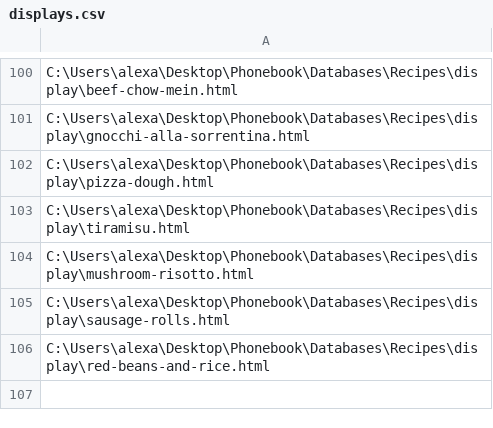
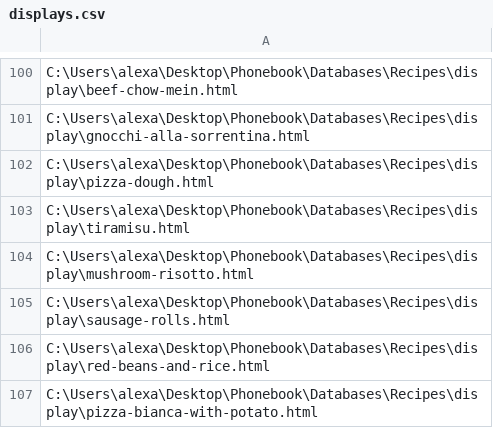
Before and after one commit to alexander-russell/recipes, a CSV file: data/displays.csv, drawn as a sheet; only a part is shown, gaps mark what is left out; the diff names each change by its address in the sheet, - before the commit and + after, or states it on an @@ line.

```diff
--- a/data/displays.csv
+++ b/data/displays.csv
+row 107: C:\Users\alexa\Desktop\Phonebook\Databases\Recipes\display\pizza-bianca-with-potato.html
```
Also changed, not shown: 2 other files.
